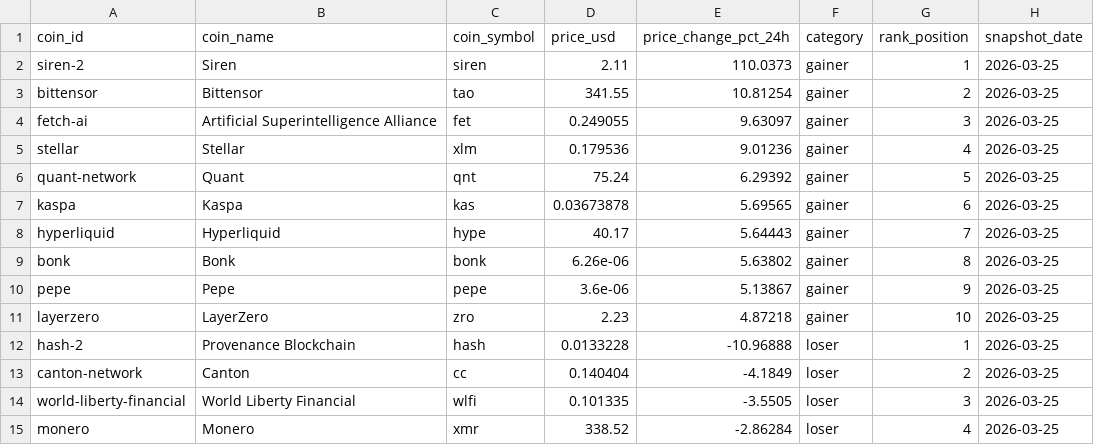
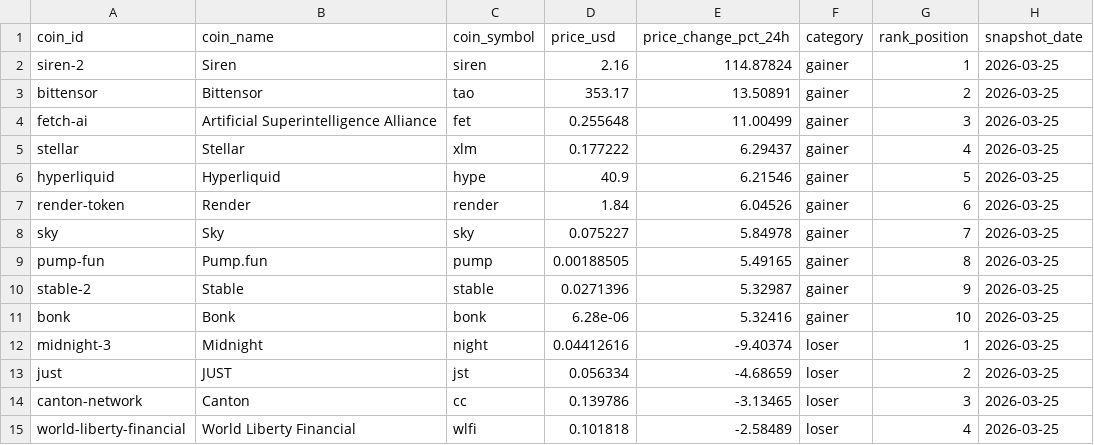
Before and after one commit to ashim1412/crypto-analytics-platform, a CSV file: data/exports/top_gainers_losers.csv, drawn as a sheet; only a part is shown; removed rows and columns are numbered as before the commit, all else as after; the diff covers the shown part only; the diff names each change by its address in the sheet, - before the commit and + after, or states it on an @@ line.

```diff
--- a/data/exports/top_gainers_losers.csv
+++ b/data/exports/top_gainers_losers.csv
-D2 (price_usd): 2.11
+D2 (price_usd): 2.16
-E2 (price_change_pct_24h): 110.0373
+E2 (price_change_pct_24h): 114.87824
-D3 (price_usd): 341.55
+D3 (price_usd): 353.17
-E3 (price_change_pct_24h): 10.81254
+E3 (price_change_pct_24h): 13.50891
-D4 (price_usd): 0.249055
+D4 (price_usd): 0.255648
-E4 (price_change_pct_24h): 9.63097
+E4 (price_change_pct_24h): 11.00499
-D5 (price_usd): 0.179536
+D5 (price_usd): 0.177222
-E5 (price_change_pct_24h): 9.01236
+E5 (price_change_pct_24h): 6.29437
-row 6: quant-network | Quant | qnt | 75.24 | 6.29392 | gainer | 5 | 2026-03-25
-row 7: kaspa | Kaspa | kas | 0.03673878 | 5.69565 | gainer | 6 | 2026-03-25
-D6 (price_usd): 40.17
+D6 (price_usd): 40.9
-E6 (price_change_pct_24h): 5.64443
+E6 (price_change_pct_24h): 6.21546
-G6 (rank_position): 7
+G6 (rank_position): 5
+row 7: render-token | Render | render | 1.84 | 6.04526 | gainer | 6 | 2026-03-25
+row 8: sky | Sky | sky | 0.075227 | 5.84978 | gainer | 7 | 2026-03-25
+row 9: pump-fun | Pump.fun | pump | 0.00188505 | 5.49165 | gainer | 8 | 2026-03-25
+row 10: stable-2 | Stable | stable | 0.0271396 | 5.32987 | gainer | 9 | 2026-03-25
-D11 (price_usd): 6.26e-06
+D11 (price_usd): 6.28e-06
-E11 (price_change_pct_24h): 5.63802
+E11 (price_change_pct_24h): 5.32416
-G11 (rank_position): 8
+G11 (rank_position): 10
-row 10: pepe | Pepe | pepe | 3.6e-06 | 5.13867 | gainer | 9 | 2026-03-25
-row 11: layerzero | LayerZero | zro | 2.23 | 4.87218 | gainer | 10 | 2026-03-25
-row 12: hash-2 | Provenance Blockchain | hash | 0.0133228 | -10.96888 | loser | 1 | 2026-03-25
+row 12: midnight-3 | Midnight | night | 0.04412616 | -9.40374 | loser | 1 | 2026-03-25
+row 13: just | JUST | jst | 0.056334 | -4.68659 | loser | 2 | 2026-03-25
-D14 (price_usd): 0.140404
+D14 (price_usd): 0.139786
-E14 (price_change_pct_24h): -4.1849
+E14 (price_change_pct_24h): -3.13465
-G14 (rank_position): 2
+G14 (rank_position): 3
-D15 (price_usd): 0.101335
+D15 (price_usd): 0.101818
-E15 (price_change_pct_24h): -3.5505
+E15 (price_change_pct_24h): -2.58489
-G15 (rank_position): 3
+G15 (rank_position): 4
-row 15: monero | Monero | xmr | 338.52 | -2.86284 | loser | 4 | 2026-03-25
```
Also changed, not shown: 5 added rows, 5 removed rows and 2 edited cells elsewhere in this file, data/exports/crypto_market_dominance.csv, data/exports/crypto_market_summary.csv, 2 other files.
